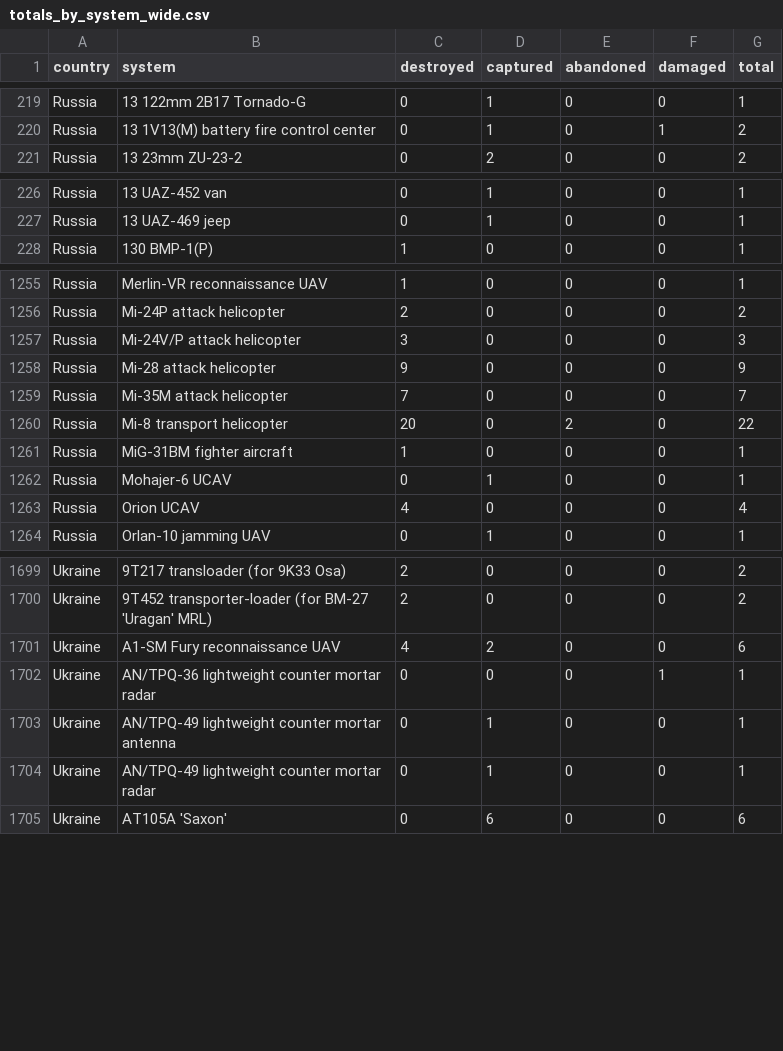
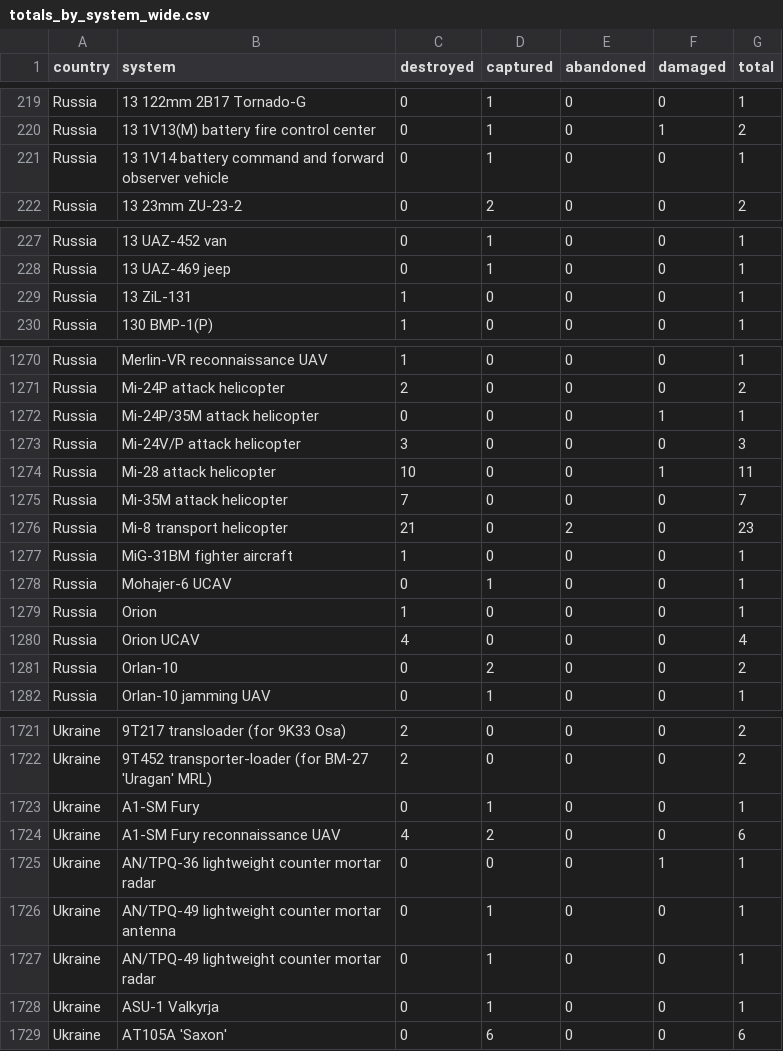
Before and after one commit to scarnecchia/oryx_data, a CSV file: totals_by_system_wide.csv, drawn as a sheet; only a part is shown, gaps mark what is left out; the diff covers the shown part only.

```diff
--- a/totals_by_system_wide.csv
+++ b/totals_by_system_wide.csv
@@ -220,2 +220,3 @@ Russia,13 122mm 2B17 Tornado-G,0,1,0,0,1
 Russia,13 1V13(M) battery fire control center,0,1,0,1,2
+Russia,13 1V14 battery command and forward observer vehicle,0,1,0,0,1
 Russia,13 23mm ZU-23-2,0,2,0,0,2
@@ -227,2 +228,3 @@ Russia,13 UAZ-452 van,0,1,0,0,1
 Russia,13 UAZ-469 jeep,0,1,0,0,1
+Russia,13 ZiL-131,1,0,0,0,1
 Russia,130 BMP-1(P),1,0,0,0,1
@@ -1256,9 +1271,12 @@ Russia,Merlin-VR reconnaissance UAV,1,0,0,0,1
 Russia,Mi-24P attack helicopter,2,0,0,0,2
+Russia,Mi-24P/35M attack helicopter,0,0,0,1,1
 Russia,Mi-24V/P attack helicopter,3,0,0,0,3
-Russia,Mi-28 attack helicopter,9,0,0,0,9
+Russia,Mi-28 attack helicopter,10,0,0,1,11
 Russia,Mi-35M attack helicopter,7,0,0,0,7
-Russia,Mi-8 transport helicopter,20,0,2,0,22
+Russia,Mi-8 transport helicopter,21,0,2,0,23
 Russia,MiG-31BM fighter aircraft,1,0,0,0,1
 Russia,Mohajer-6 UCAV,0,1,0,0,1
+Russia,Orion,1,0,0,0,1
 Russia,Orion UCAV,4,0,0,0,4
+Russia,Orlan-10,0,2,0,0,2
 Russia,Orlan-10 jamming UAV,0,1,0,0,1
@@ -1700,2 +1722,3 @@ Ukraine,9T217 transloader (for 9K33 Osa),2,0,0,0,2
 Ukraine,9T452 transporter-loader (for BM-27 'Uragan' MRL),2,0,0,0,2
+Ukraine,A1-SM Fury,0,1,0,0,1
 Ukraine,A1-SM Fury reconnaissance UAV,4,2,0,0,6
@@ -1704,2 +1727,3 @@ Ukraine,AN/TPQ-49 lightweight counter mortar antenna,0,1,0,0,1
 Ukraine,AN/TPQ-49 lightweight counter mortar radar,0,1,0,0,1
+Ukraine,ASU-1 Valkyrja,0,1,0,0,1
 Ukraine,AT105A 'Saxon',0,6,0,0,6
```
Also changed, not shown: 17 added rows and 26 edited cells elsewhere in this file, daily_count.csv, event_abandoned.csv, 5 other files.
